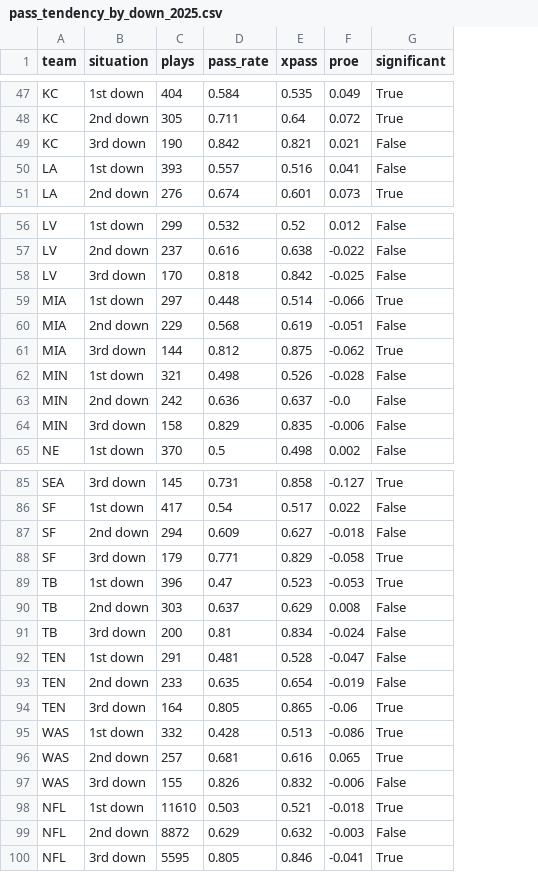
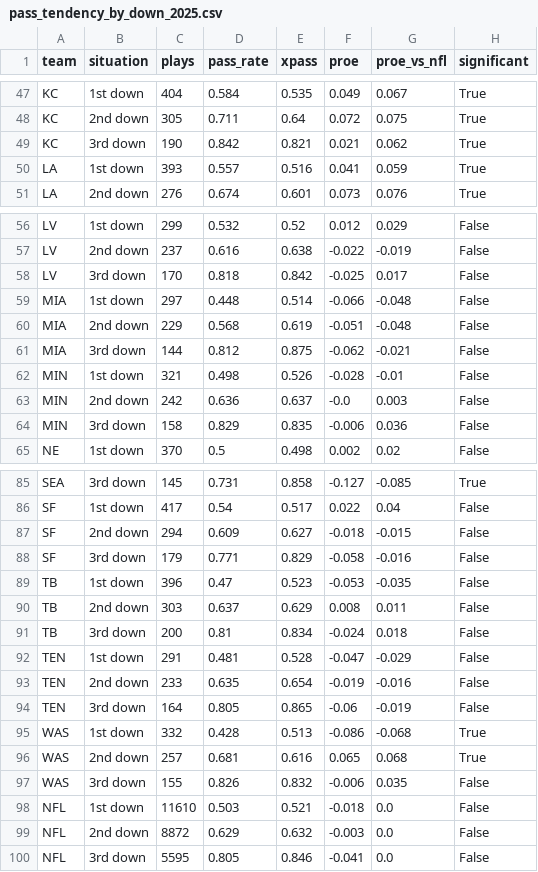
Before and after one commit to girsc007/nfl-analytics, a CSV file: output/pass_tendency_by_down_2025.csv, drawn as a sheet; only a part is shown, gaps mark what is left out; addresses are those after the commit; the diff covers the shown part only; the diff names each change by its address in the sheet, - before the commit and + after, or states it on an @@ line.

```diff
--- a/output/pass_tendency_by_down_2025.csv
+++ b/output/pass_tendency_by_down_2025.csv
+column G (proe_vs_nfl), rows 47-51: 0.067 | 0.075 | 0.062 | 0.059 | 0.076; rows 56-65: 0.029 | -0.019 | 0.017 | -0.048 | -0.048 | -0.021 | -0.01 | 0.003 | 0.036 | 0.02; rows 85-100: -0.085 | 0.04 | -0.015 | -0.016 | -0.035 | 0.011 | 0.018 | -0.029 | -0.016 | -0.019 | -0.068 | 0.068 | 0.035 | 0.0 | 0.0 | 0.0
-H49:H50 (significant): False
+H49:H50 (significant): True
-H59 (significant): True
+H59 (significant): False
-H61 (significant): True
+H61 (significant): False
-H88:H89 (significant): True
+H88:H89 (significant): False
-H94 (significant): True
+H94 (significant): False
-H98 (significant): True
+H98 (significant): False
-H100 (significant): True
+H100 (significant): False
```
Also changed, not shown: 12 edited cells elsewhere in this file, 5 other files.
